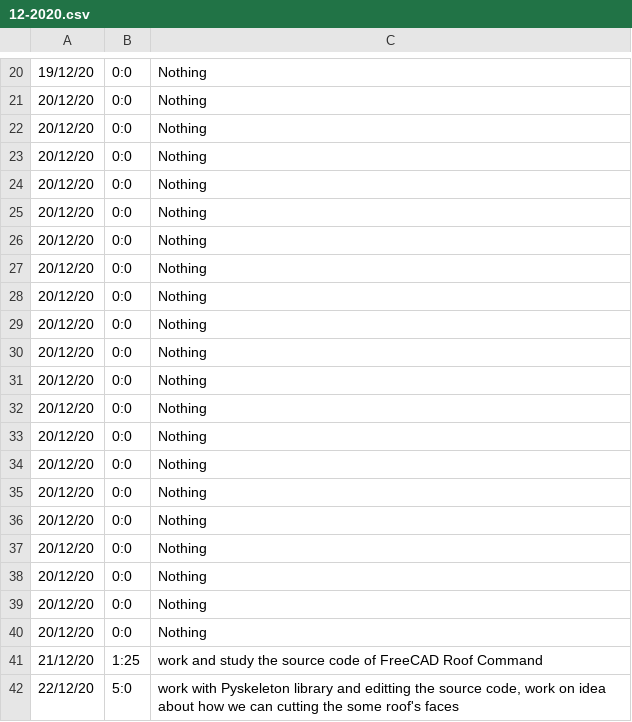
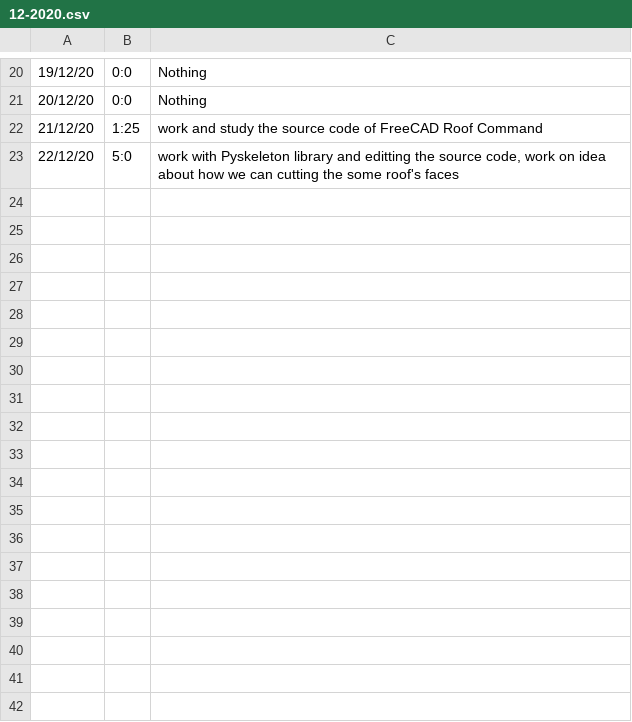
Before and after one commit to ebrahimraeyat/work_trace, a CSV file: 12-2020.csv, drawn as a sheet; only a part is shown, gaps mark what is left out; the diff names each change by its address in the sheet, - before the commit and + after, or states it on an @@ line.

Commit message:
remove duplicate date at 20/12/2020, oops!

```diff
--- a/12-2020.csv
+++ b/12-2020.csv
-row 22: 20/12/20 | 0:0 | Nothing
-row 23: 20/12/20 | 0:0 | Nothing
-row 24: 20/12/20 | 0:0 | Nothing
-row 25: 20/12/20 | 0:0 | Nothing
-row 26: 20/12/20 | 0:0 | Nothing
-row 27: 20/12/20 | 0:0 | Nothing
-row 28: 20/12/20 | 0:0 | Nothing
-row 29: 20/12/20 | 0:0 | Nothing
-row 30: 20/12/20 | 0:0 | Nothing
-row 31: 20/12/20 | 0:0 | Nothing
-row 32: 20/12/20 | 0:0 | Nothing
-row 33: 20/12/20 | 0:0 | Nothing
-row 34: 20/12/20 | 0:0 | Nothing
-row 35: 20/12/20 | 0:0 | Nothing
-row 36: 20/12/20 | 0:0 | Nothing
-row 37: 20/12/20 | 0:0 | Nothing
-row 38: 20/12/20 | 0:0 | Nothing
-row 39: 20/12/20 | 0:0 | Nothing
-row 40: 20/12/20 | 0:0 | Nothing
```
